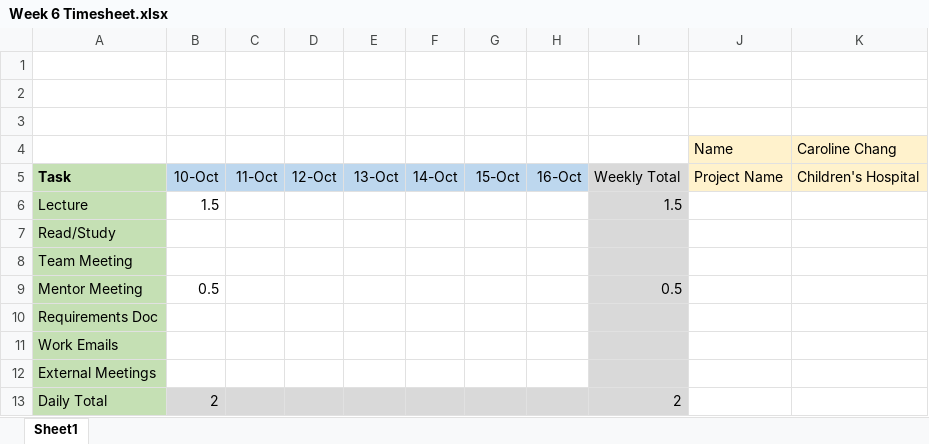
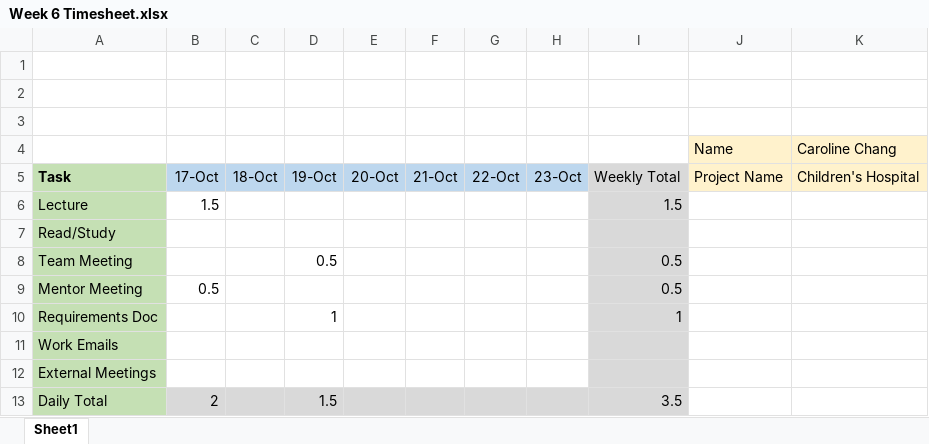
Before and after one commit to davis-cohen-3/capstone_proj, an Excel workbook: admin/Timesheets/Caroline Chang/Week 6 Timesheet.xlsx, sheet Sheet1, drawn as a sheet; values as stored, in another font and other column widths than the file's, no borders; the diff names each change by its address in the sheet, - before the commit and + after, or states it on an @@ line.

Commit message:
carol's timesheet update

```diff
--- a/admin/Timesheets/Caroline Chang/Week 6 Timesheet.xlsx (sheet Sheet1)
+++ b/admin/Timesheets/Caroline Chang/Week 6 Timesheet.xlsx (sheet Sheet1)
-B5: 10-Oct
+B5: 17-Oct
-C5: 11-Oct
+C5: 18-Oct
-D5: 12-Oct
+D5: 19-Oct
-E5: 13-Oct
+E5: 20-Oct
-F5: 14-Oct
+F5: 21-Oct
-G5: 15-Oct
+G5: 22-Oct
-H5: 16-Oct
+H5: 23-Oct
-D8: (empty)
+D8: 0.5
-I8: (empty)
+I8: 0.5
-D10: (empty)
+D10: 1
-I10: (empty)
+I10: 1
-D13: (empty)
+D13: 1.5
-I13: 2
+I13: 3.5
```
Also changed, not shown: 1 other file.
